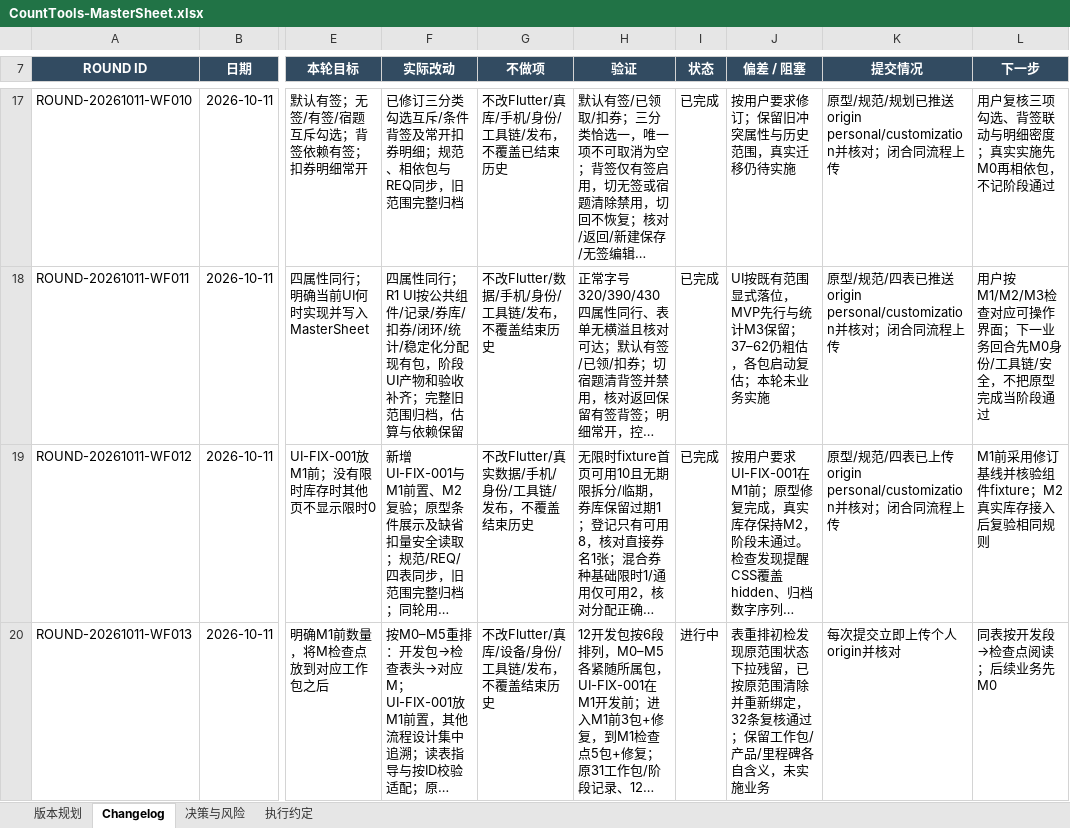
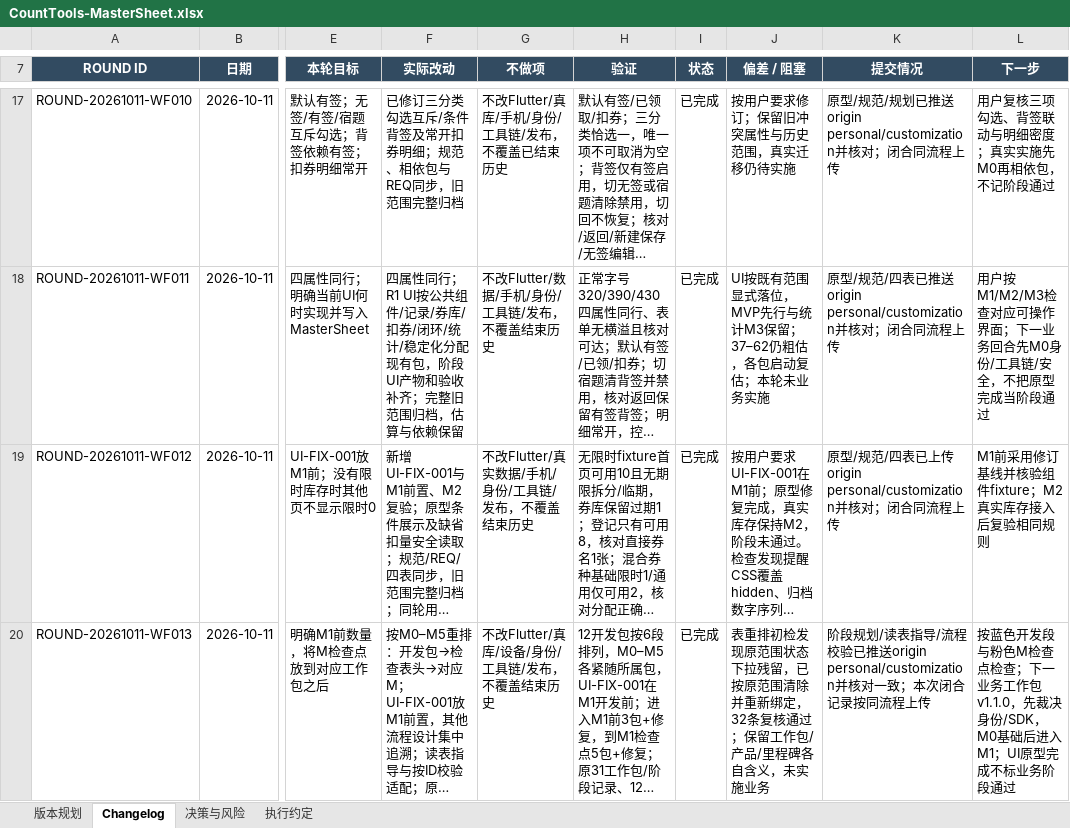
Before and after one commit to Seniorious66/count_tools, an Excel workbook: outputs/workflow-20261011/CountTools-MasterSheet.xlsx, sheet Changelog, drawn as a sheet; only a part is shown, gaps mark what is left out; long unchanged cells end in …; values as stored, in another font and other column widths than the file's, no borders; the diff names each change by its address in the sheet, - before the commit and + after, or states it on an @@ line.

Commit message:
docs: close WF-013 stage layout verification

```diff
--- a/outputs/workflow-20261011/CountTools-MasterSheet.xlsx (sheet Changelog)
+++ b/outputs/workflow-20261011/CountTools-MasterSheet.xlsx (sheet Changelog)
-I20 (状态): 进行中
+I20 (状态): 已完成
-K20 (提交情况): 每次提交立即上传个人origin并核对
+K20 (提交情况): 阶段规划/读表指导/流程校验已推送origin personal/customization并核对一致；本次闭合记录按同流程上传
-L20 (下一步): 同表按开发段→检查点阅读；后续业务先M0
+L20 (下一步): 按蓝色开发段与粉色M检查点检查；下一业务工作包v1.1.0，先裁决身份/SDK，M0基础后进入M1；UI原型完成不标业务阶段通过
```
Also changed, not shown: sheet 决策与风险, sheet 版本规划.
